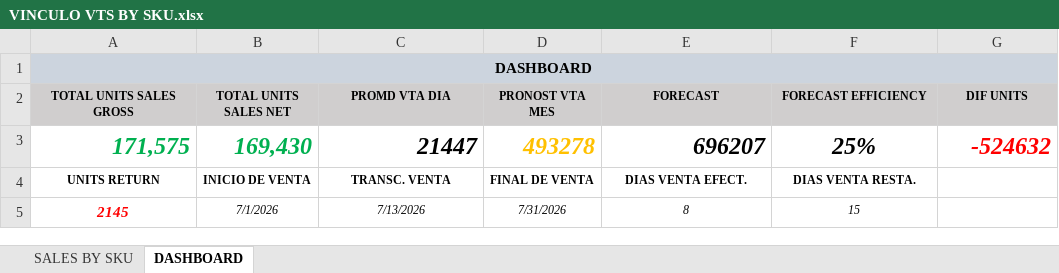
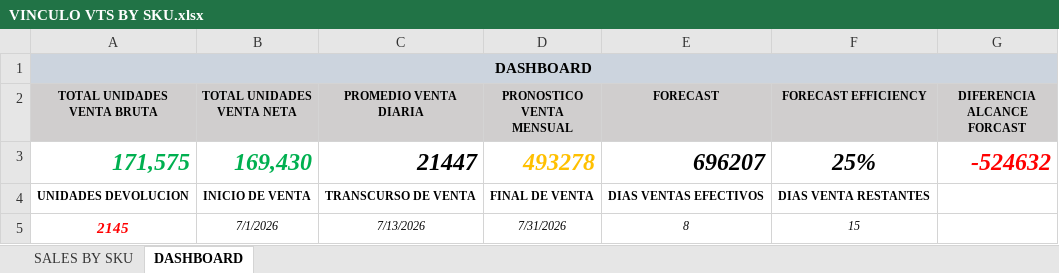
Before and after one commit to logisticasapori1-cell/dashboard-ventas, an Excel workbook: VINCULO VTS BY SKU.xlsx, sheet DASHBOARD, drawn as a sheet; values as stored, in another font and other column widths than the file's, no borders; the diff names each change by its address in the sheet, - before the commit and + after, or states it on an @@ line.

Commit message:
Add files via upload

```diff
--- a/VINCULO VTS BY SKU.xlsx (sheet DASHBOARD)
+++ b/VINCULO VTS BY SKU.xlsx (sheet DASHBOARD)
-A2: TOTAL UNITS SALES GROSS
+A2: TOTAL UNIDADES VENTA BRUTA
-B2: TOTAL UNITS SALES NET
+B2: TOTAL UNIDADES VENTA NETA
-C2: PROMD VTA DIA
+C2: PROMEDIO VENTA DIARIA
-D2: PRONOST VTA MES
+D2: PRONOSTICO VENTA MENSUAL
-G2: DIF UNITS
+G2: DIFERENCIA ALCANCE FORCAST
-A4 (TOTAL UNIDADES VENTA BRUTA): UNITS RETURN
+A4 (TOTAL UNIDADES VENTA BRUTA): UNIDADES DEVOLUCION
-C4 (PROMEDIO VENTA DIARIA): TRANSC. VENTA
+C4 (PROMEDIO VENTA DIARIA): TRANSCURSO DE VENTA
-E4 (FORECAST): DIAS VENTA EFECT.
+E4 (FORECAST): DIAS VENTAS EFECTIVOS
-F4 (FORECAST EFFICIENCY): DIAS VENTA RESTA.
+F4 (FORECAST EFFICIENCY): DIAS VENTA RESTANTES
```
